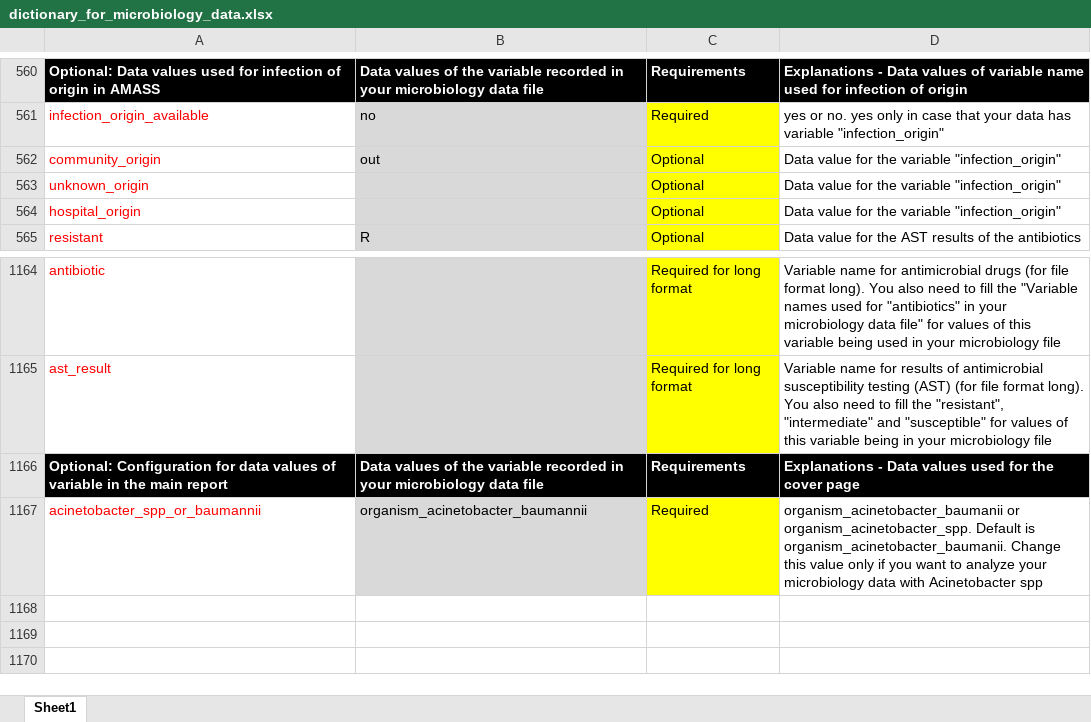
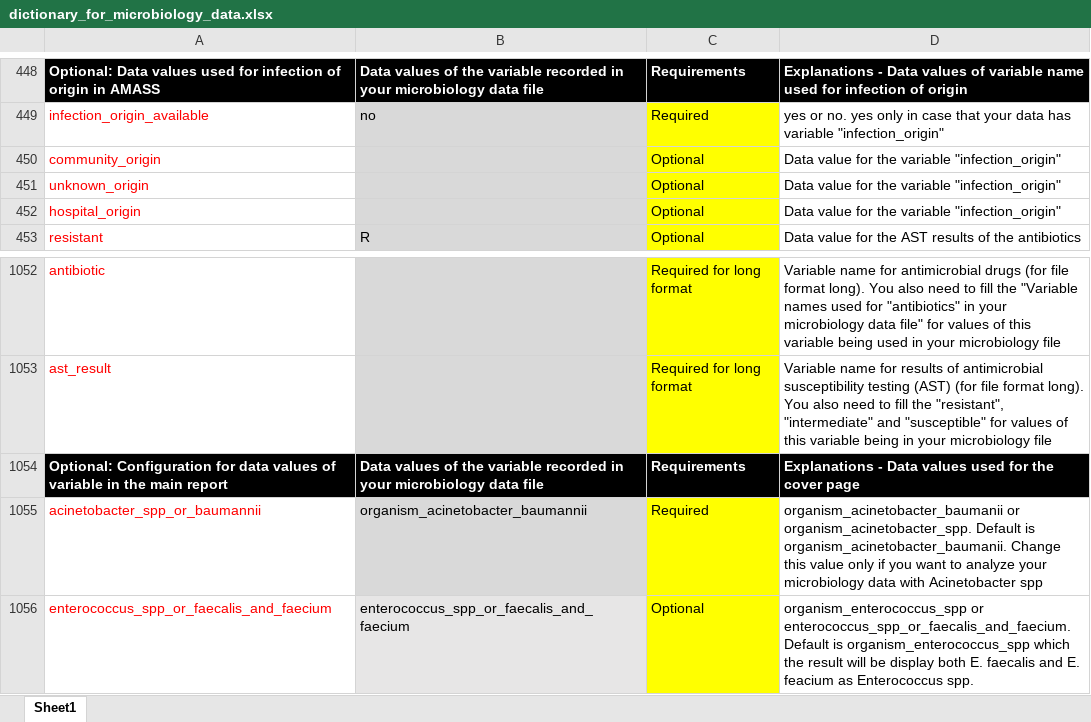
Before and after one commit to AMASS-MORU/AMASS3.0-Lite, an Excel workbook: AMASS3.0/Example_dataset_1_WHONET/dictionary_for_microbiology_data.xlsx, sheet Sheet1, drawn as a sheet; only a part is shown, gaps mark what is left out; values as stored, in another font and other column widths than the file's, no borders; addresses are those after the commit; the diff covers the shown part only; the diff names each change by its address in the sheet, - before the commit and + after, or states it on an @@ line.

Commit message:
Version 3.0 Build 3031
- Update the release date and version
- Remove unuse antibiotics in Example_dataset_1_WHONET
- Update results for example datasets

```diff
--- a/AMASS3.0/Example_dataset_1_WHONET/dictionary_for_microbiology_data.xlsx (sheet Sheet1)
+++ b/AMASS3.0/Example_dataset_1_WHONET/dictionary_for_microbiology_data.xlsx (sheet Sheet1)
-B450: out
+B450: (empty)
+row 1056: enterococcus_spp_or_faecalis_and_faecium | enterococcus_spp_or_faecalis_and_faecium | Optional | organism_enterococcus_spp or enterococcus_spp_or_faecalis_and_faecium. Default is organism_enterococcus_spp which the result will be display both E. faecalis and E. feacium as Enterococcus spp.
```
Also changed, not shown: 112 removed rows elsewhere in this sheet, AMASS3.0/Example_dataset_2/dictionary_for_microbiology_data.xlsx, AMASS3.0/Example_dataset_3_long_format/dictionary_for_microbiology_data.xlsx, 15 other files.
